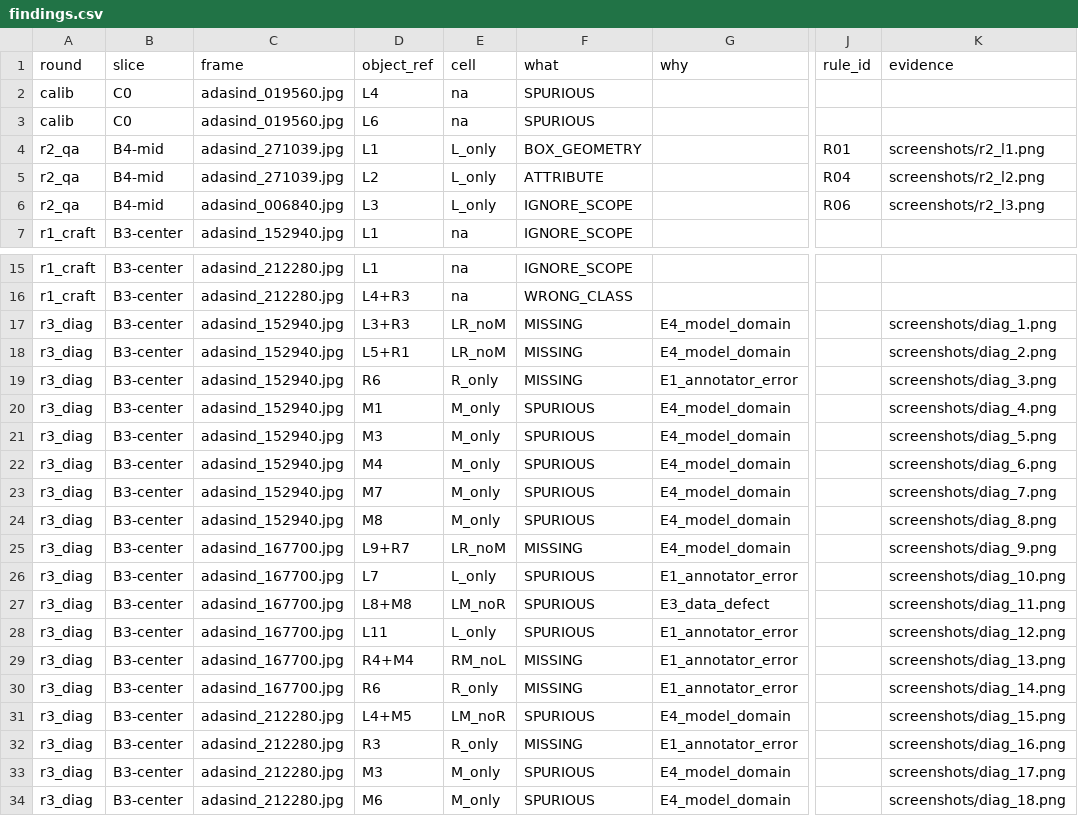
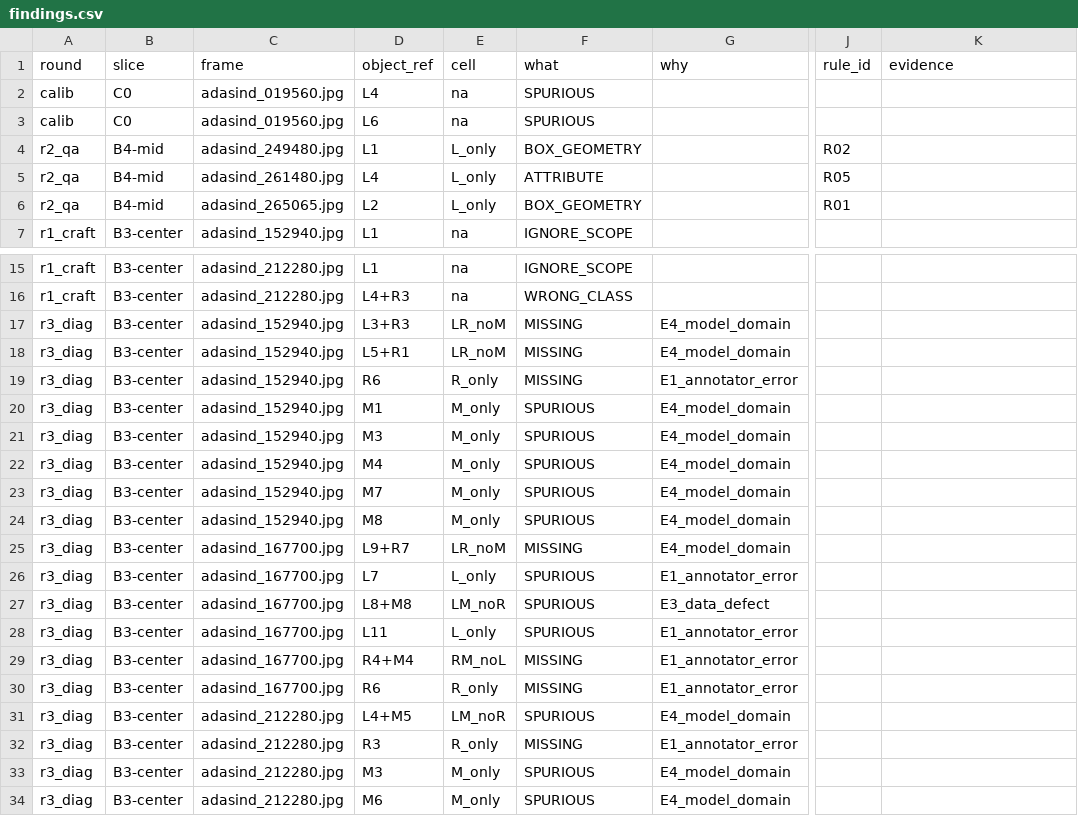
Before and after one commit to dinhvien04/K4-L2-DAY11-Nhom-Bird-Fisheye-Lab-Student, a CSV file: submission/findings.csv, drawn as a sheet; only a part is shown, gaps mark what is left out; the diff names each change by its address in the sheet, - before the commit and + after, or states it on an @@ line.

Commit message:
fix(submission): audit and reconcile Day11 QA, parking, findings, and evidence

```diff
--- a/submission/findings.csv
+++ b/submission/findings.csv
-C4 (frame): adasind_271039.jpg
+C4 (frame): adasind_249480.jpg
-J4 (rule_id): R01
+J4 (rule_id): R02
-K4 (evidence): screenshots/r2_l1.png
+K4 (evidence): (empty)
-C5 (frame): adasind_271039.jpg
+C5 (frame): adasind_261480.jpg
-D5 (object_ref): L2
+D5 (object_ref): L4
-J5 (rule_id): R04
+J5 (rule_id): R05
-K5 (evidence): screenshots/r2_l2.png
+K5 (evidence): (empty)
-C6 (frame): adasind_006840.jpg
+C6 (frame): adasind_265065.jpg
-D6 (object_ref): L3
+D6 (object_ref): L2
-F6 (what): IGNORE_SCOPE
+F6 (what): BOX_GEOMETRY
-J6 (rule_id): R06
+J6 (rule_id): R01
-K6 (evidence): screenshots/r2_l3.png
+K6 (evidence): (empty)
-K17 (evidence): screenshots/diag_1.png
+K17 (evidence): (empty)
-K18 (evidence): screenshots/diag_2.png
+K18 (evidence): (empty)
-K19 (evidence): screenshots/diag_3.png
+K19 (evidence): (empty)
-K20 (evidence): screenshots/diag_4.png
+K20 (evidence): (empty)
-K21 (evidence): screenshots/diag_5.png
+K21 (evidence): (empty)
-K22 (evidence): screenshots/diag_6.png
+K22 (evidence): (empty)
-K23 (evidence): screenshots/diag_7.png
+K23 (evidence): (empty)
-K24 (evidence): screenshots/diag_8.png
+K24 (evidence): (empty)
-K25 (evidence): screenshots/diag_9.png
+K25 (evidence): (empty)
-K26 (evidence): screenshots/diag_10.png
+K26 (evidence): (empty)
-K27 (evidence): screenshots/diag_11.png
+K27 (evidence): (empty)
-K28 (evidence): screenshots/diag_12.png
+K28 (evidence): (empty)
-K29 (evidence): screenshots/diag_13.png
+K29 (evidence): (empty)
-K30 (evidence): screenshots/diag_14.png
+K30 (evidence): (empty)
-K31 (evidence): screenshots/diag_15.png
+K31 (evidence): (empty)
-K32 (evidence): screenshots/diag_16.png
+K32 (evidence): (empty)
-K33 (evidence): screenshots/diag_17.png
+K33 (evidence): (empty)
-K34 (evidence): screenshots/diag_18.png
+K34 (evidence): (empty)
```
Also changed, not shown: submission/40_decision_log.csv, 12 other files.
